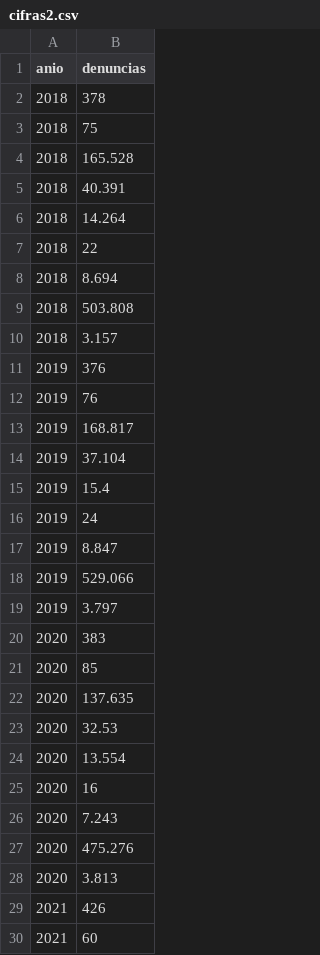
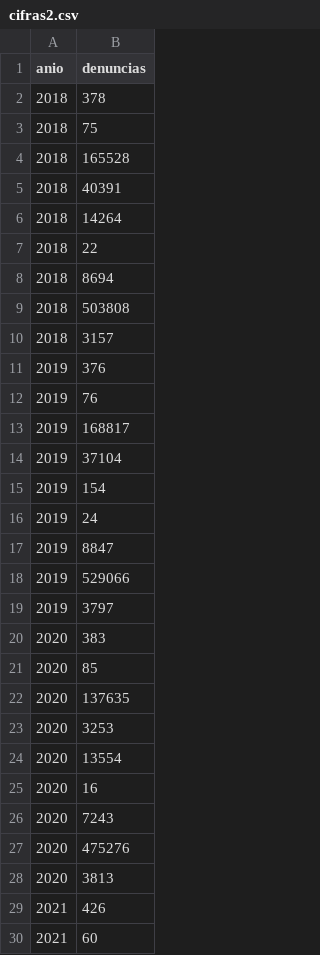
Before and after one commit to JuanSanchez94/cifras, a CSV file: cifras2.csv, drawn as a sheet; only a part is shown; the diff covers the shown part only.

```diff
--- a/cifras2.csv
+++ b/cifras2.csv
@@ -3,27 +3,27 @@ anio,denuncias
 2018,75
-2018,165.528
-2018,40.391
-2018,14.264
+2018,165528
+2018,40391
+2018,14264
 2018,22
-2018,8.694
-2018,503.808
-2018,3.157
+2018,8694
+2018,503808
+2018,3157
 2019,376
 2019,76
-2019,168.817
-2019,37.104
-2019,15.4
+2019,168817
+2019,37104
+2019,154
 2019,24
-2019,8.847
-2019,529.066
-2019,3.797
+2019,8847
+2019,529066
+2019,3797
 2020,383
 2020,85
-2020,137.635
-2020,32.53
-2020,13.554
+2020,137635
+2020,3253
+2020,13554
 2020,16
-2020,7.243
-2020,475.276
-2020,3.813
+2020,7243
+2020,475276
+2020,3813
 2021,426
```
Also changed, not shown: 12 edited cells elsewhere in this file.
